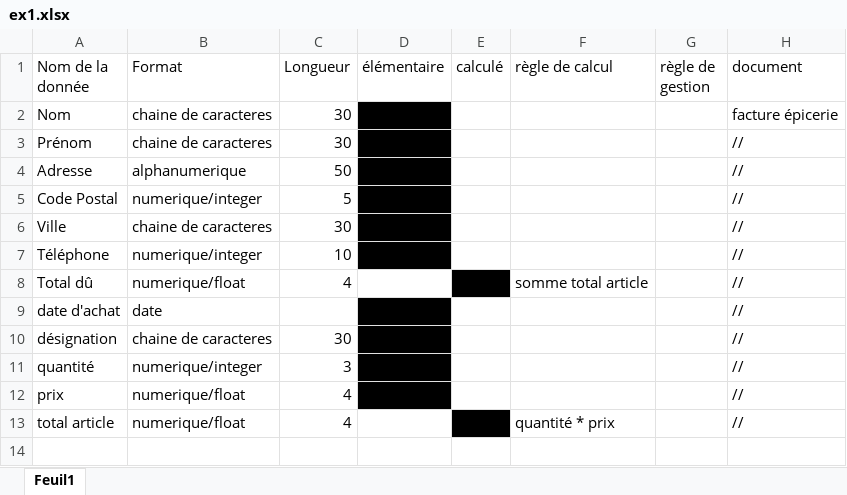
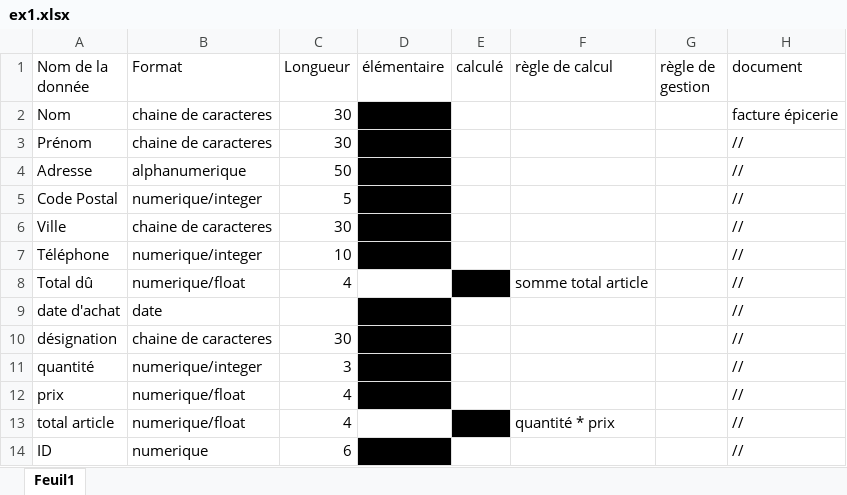
Before and after one commit to Valentinnnnnnnnnn/mod-lisation-de-donn-es, an Excel workbook: exo_dependances_fonctionnelles/ex1.xlsx, sheet Feuil1, drawn as a sheet; values as stored, in another font and other column widths than the file's, no borders; the diff names each change by its address in the sheet, - before the commit and + after, or states it on an @@ line.

```diff
--- a/exo_dependances_fonctionnelles/ex1.xlsx (sheet Feuil1)
+++ b/exo_dependances_fonctionnelles/ex1.xlsx (sheet Feuil1)
+row 14: ID | numerique | 6 |  |  |  |  | //
```
Also changed, not shown: 1 other file.
